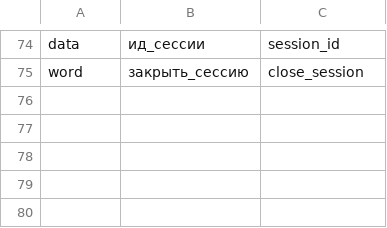
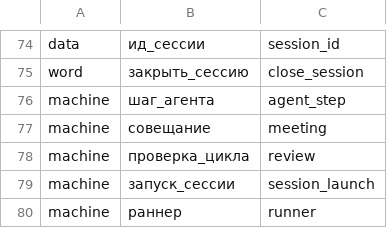
Before and after one commit to unitcraft/crew-harness, a TSV file: src/machine_text/names_format.tsv, drawn as a sheet; only a part is shown, gaps mark what is left out.

Commit message:
Task 119: the format machine/2, the translator, the engine and the interpreter take the nested machines (the party kind machine, pass, profile, set counters, Edits, form returns, Signal and State, signals held by the engine, repeat of an open request, the registry and the pair runner); items 60-62 of the Oracle survey with the index; README and log
Signed-off-by: Evgeniy Golovin <unitcraft@inbox.ru>

```diff
--- a/src/machine_text/names_format.tsv
+++ b/src/machine_text/names_format.tsv
@@ -75 +75,6 @@ data	ид_сессии	session_id
 word	закрыть_сессию	close_session
+machine	шаг_агента	agent_step
+machine	совещание	meeting
+machine	проверка_цикла	review
+machine	запуск_сессии	session_launch
+machine	раннер	runner
```
Also changed, not shown: 59 other files.
